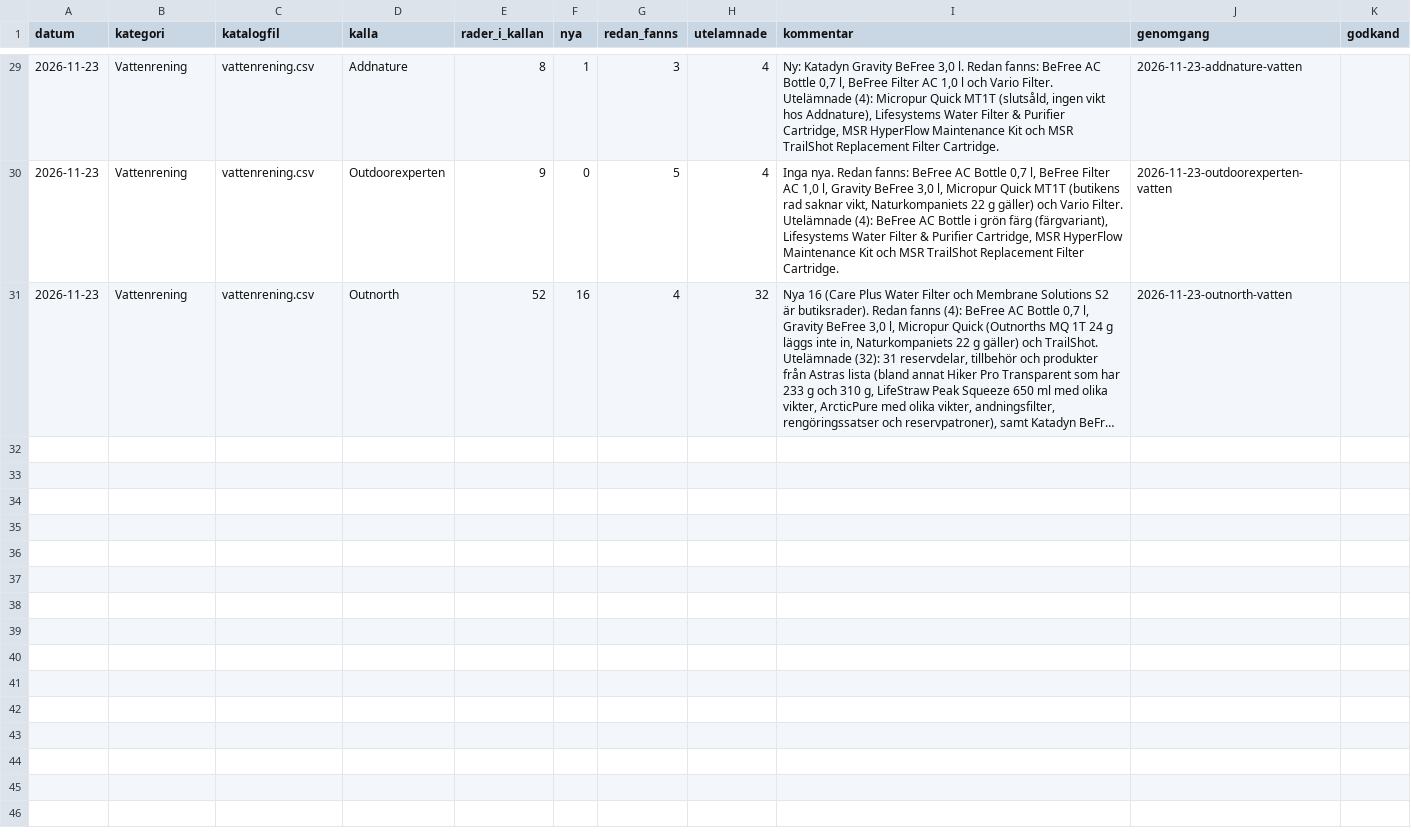
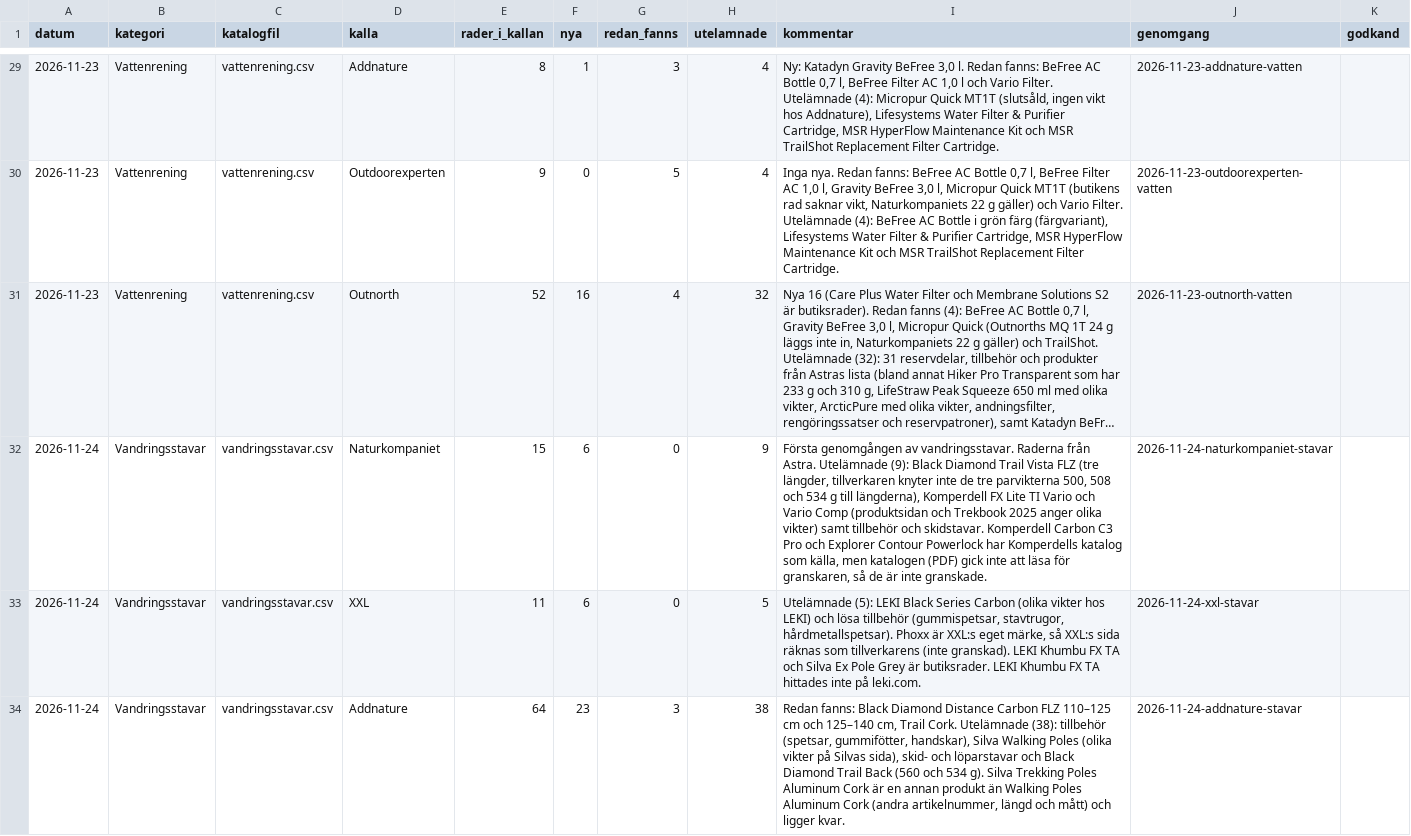
Before and after one commit to Minvandring-se/minvandring, a CSV file: docs/katalog/genomgangar.csv, drawn as a sheet; only a part is shown, gaps mark what is left out; long unchanged cells end in …; the diff covers the shown part only; the diff names each change by its address in the sheet, - before the commit and + after, or states it on an @@ line.

```diff
--- a/docs/katalog/genomgangar.csv
+++ b/docs/katalog/genomgangar.csv
+row 32: 2026-11-24 | Vandringsstavar | vandringsstavar.csv | Naturkompaniet | 15 | 6 | 0 | 9 | Första genomgången av vandringsstavar. Raderna från Astra. Utelämnade (9): Black Diamond Trail Vista FLZ (tre längder, tillverkaren knyter inte de tre parvikterna 500, 508 och 534 g till längderna), Komperdell FX Lite TI Vario och Vario Comp (produktsidan och Trekbook 2025 anger olika vikter) samt tillbehör och skidstavar. Komperdell Carbon C3 Pro och Explorer Contour Powerlock har Komperdells katalog som källa, men katalogen (PDF) gick inte att läsa för granskaren, så de är inte granskade. | 2026-11-24-naturkompaniet-stavar
+row 33: 2026-11-24 | Vandringsstavar | vandringsstavar.csv | XXL | 11 | 6 | 0 | 5 | Utelämnade (5): LEKI Black Series Carbon (olika vikter hos LEKI) och lösa tillbehör (gummispetsar, stavtrugor, hårdmetallspetsar). Phoxx är XXL:s eget märke, så XXL:s sida räknas som tillverkarens (inte granskad). LEKI Khumbu FX TA och Silva Ex Pole Grey är butiksrader. LEKI Khumbu FX TA hittades inte på leki.com. | 2026-11-24-xxl-stavar
+row 34: 2026-11-24 | Vandringsstavar | vandringsstavar.csv | Addnature | 64 | 23 | 3 | 38 | Redan fanns: Black Diamond Distance Carbon FLZ 110–125 cm och 125–140 cm, Trail Cork. Utelämnade (38): tillbehör (spetsar, gummifötter, handskar), Silva Walking Poles (olika vikter på Silvas sida), skid- och löparstavar och Black Diamond Trail Back (560 och 534 g). Silva Trekking Poles Aluminum Cork är en annan produkt än Walking Poles Aluminum Cork (andra artikelnummer, längd och mått) och ligger kvar. | 2026-11-24-addnature-stavar
```
Also changed, not shown: 2 added rows elsewhere in this file, 3 other files.
